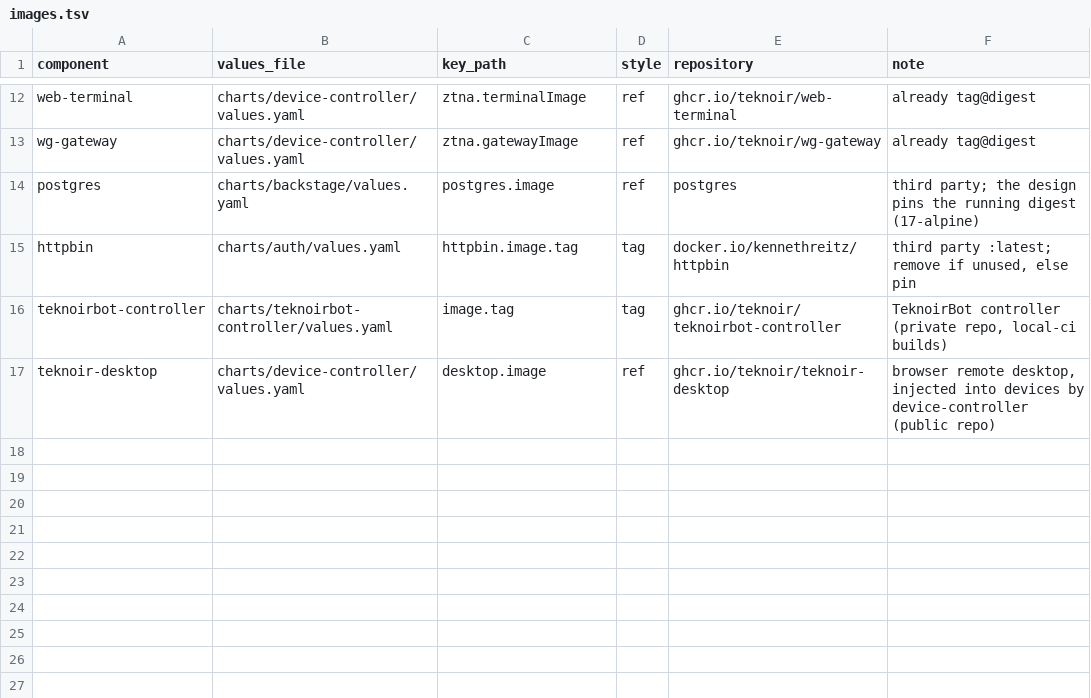
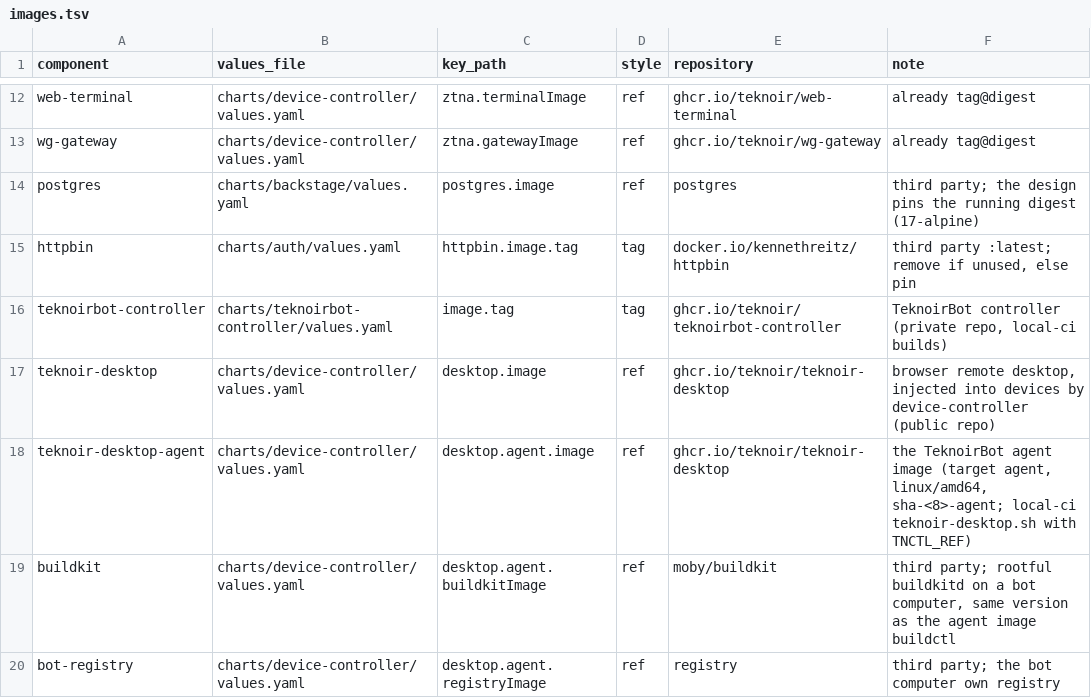
Before and after one commit to teknoir/platform-applications-gitops, a TSV file: scripts/images.tsv, drawn as a sheet; only a part is shown, gaps mark what is left out; the diff names each change by its address in the sheet, - before the commit and + after, or states it on an @@ line.

```diff
--- a/scripts/images.tsv
+++ b/scripts/images.tsv
+row 18: teknoir-desktop-agent | charts/device-controller/values.yaml | desktop.agent.image | ref | ghcr.io/teknoir/teknoir-desktop | the TeknoirBot agent image (target agent, linux/amd64, sha-<8>-agent; local-ci teknoir-desktop.sh with TNCTL_REF)
+row 19: buildkit | charts/device-controller/values.yaml | desktop.agent.buildkitImage | ref | moby/buildkit | third party; rootful buildkitd on a bot computer, same version as the agent image buildctl
+row 20: bot-registry | charts/device-controller/values.yaml | desktop.agent.registryImage | ref | registry | third party; the bot computer own registry
```
Also changed, not shown: 2 other files.
